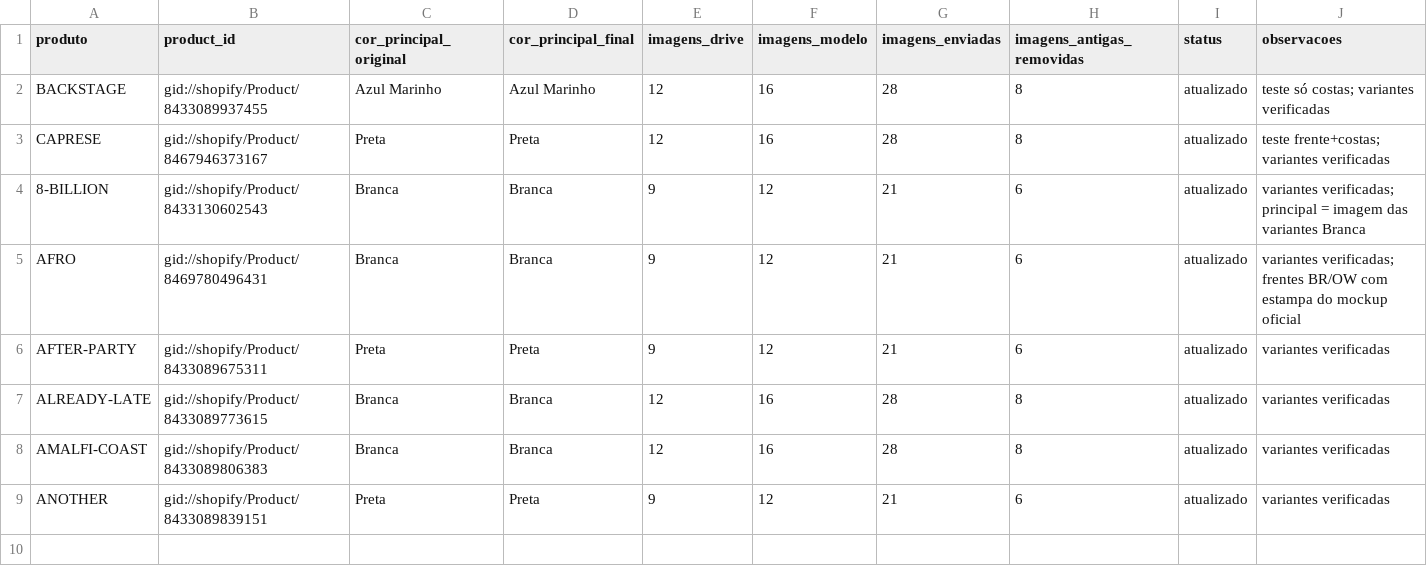
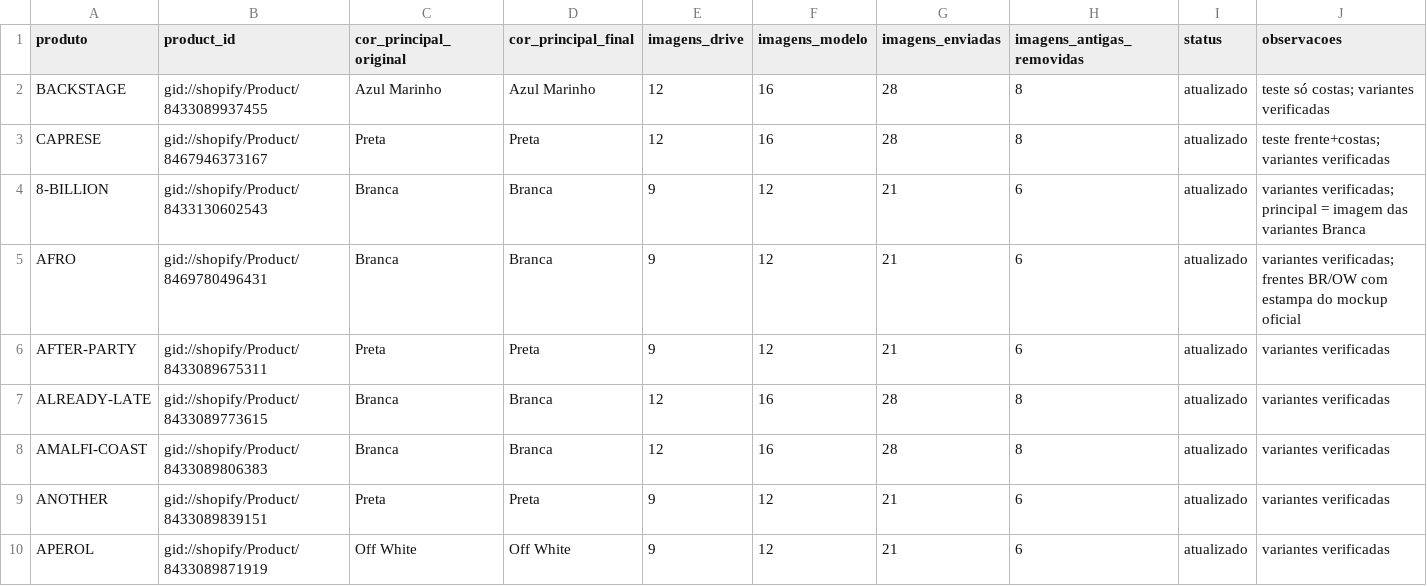
Before and after one commit to efolettoe-ux/logo, a CSV file: automacao-estampas/shopify/conferencia.csv, drawn as a sheet.

```diff
--- a/automacao-estampas/shopify/conferencia.csv
+++ b/automacao-estampas/shopify/conferencia.csv
@@ -9 +9,2 @@ AMALFI-COAST,gid://shopify/Product/8433089806383,Branca,Branca,12,16,28,8,atuali
 ANOTHER,gid://shopify/Product/8433089839151,Preta,Preta,9,12,21,6,atualizado,variantes verificadas
+APEROL,gid://shopify/Product/8433089871919,Off White,Off White,9,12,21,6,atualizado,variantes verificadas
```
